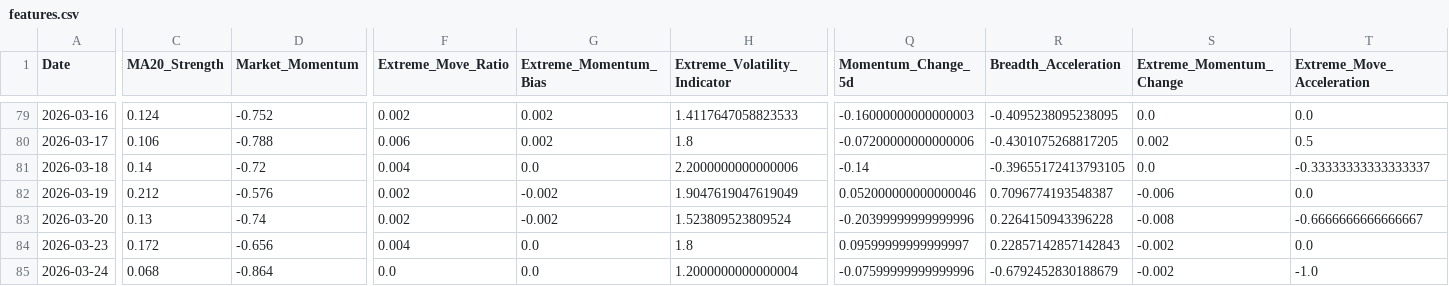
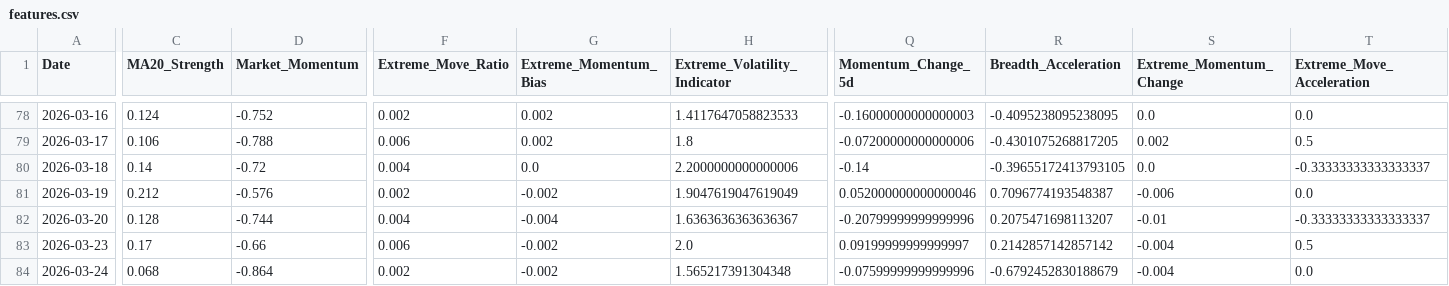
Before and after one commit to upendra-18/Multi-Regime-Market-State-Detection---Adaptive-Capital-Allocation-System, a CSV file: data/features.csv, drawn as a sheet; only a part is shown, gaps mark what is left out; addresses are those after the commit; the diff covers the shown part only; the diff names each change by its address in the sheet, - before the commit and + after, or states it on an @@ line.

```diff
--- a/data/features.csv
+++ b/data/features.csv
-C82 (MA20_Strength): 0.13
+C82 (MA20_Strength): 0.128
-D82 (Market_Momentum): -0.74
+D82 (Market_Momentum): -0.744
-F82 (Extreme_Move_Ratio): 0.002
+F82 (Extreme_Move_Ratio): 0.004
-G82 (Extreme_Momentum_Bias): -0.002
+G82 (Extreme_Momentum_Bias): -0.004
-H82 (Extreme_Volatility_Indicator): 1.523809523809524
+H82 (Extreme_Volatility_Indicator): 1.6363636363636367
-Q82 (Momentum_Change_5d): -0.20399999999999996
+Q82 (Momentum_Change_5d): -0.20799999999999996
-R82 (Breadth_Acceleration): 0.2264150943396228
+R82 (Breadth_Acceleration): 0.2075471698113207
-S82 (Extreme_Momentum_Change): -0.008
+S82 (Extreme_Momentum_Change): -0.01
-T82 (Extreme_Move_Acceleration): -0.6666666666666667
+T82 (Extreme_Move_Acceleration): -0.33333333333333337
-C83 (MA20_Strength): 0.172
+C83 (MA20_Strength): 0.17
-D83 (Market_Momentum): -0.656
+D83 (Market_Momentum): -0.66
-F83 (Extreme_Move_Ratio): 0.004
+F83 (Extreme_Move_Ratio): 0.006
-G83:G84 (Extreme_Momentum_Bias): 0.0
+G83:G84 (Extreme_Momentum_Bias): -0.002
-H83 (Extreme_Volatility_Indicator): 1.8
+H83 (Extreme_Volatility_Indicator): 2.0
-Q83 (Momentum_Change_5d): 0.09599999999999997
+Q83 (Momentum_Change_5d): 0.09199999999999997
-R83 (Breadth_Acceleration): 0.22857142857142843
+R83 (Breadth_Acceleration): 0.2142857142857142
-S83:S84 (Extreme_Momentum_Change): -0.002
+S83:S84 (Extreme_Momentum_Change): -0.004
-T83 (Extreme_Move_Acceleration): 0.0
+T83 (Extreme_Move_Acceleration): 0.5
-F84 (Extreme_Move_Ratio): 0.0
+F84 (Extreme_Move_Ratio): 0.002
-H84 (Extreme_Volatility_Indicator): 1.2000000000000004
+H84 (Extreme_Volatility_Indicator): 1.565217391304348
-T84 (Extreme_Move_Acceleration): -1.0
+T84 (Extreme_Move_Acceleration): 0.0
```
Also changed, not shown: 1 added row, 1 removed row and 20 edited cells elsewhere in this file, data/daily_summary.csv, 1 other file.
